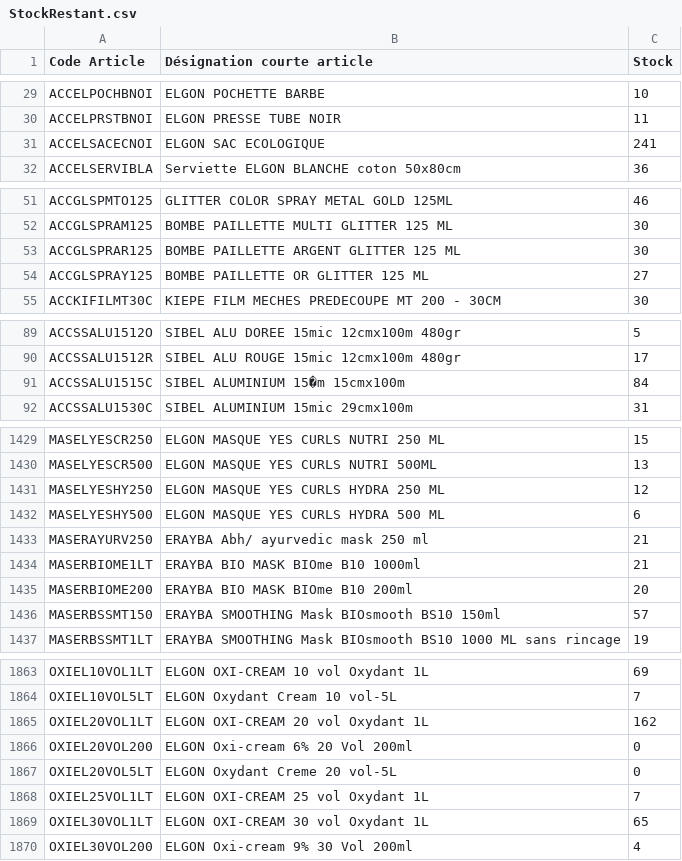
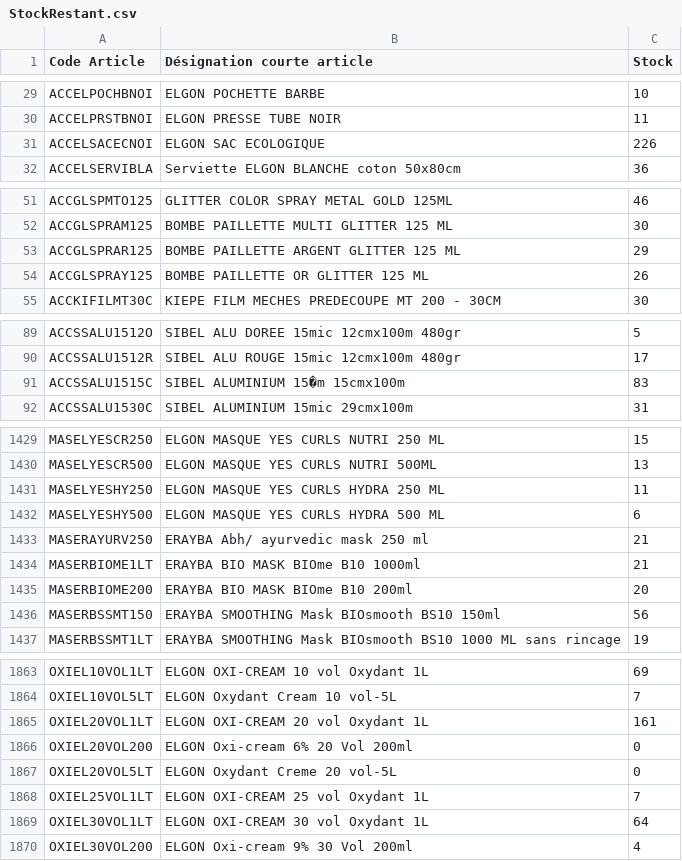
Before and after one commit to nvdiffusionrun/AppCmdNV, a CSV file: BaseAppCmd/StockRestant.csv, drawn as a sheet; only a part is shown, gaps mark what is left out; the diff covers the shown part only.

Commit message:
Drive Sync: Mise à jour du fichier StockRestant.csv par N8N

```diff
--- a/BaseAppCmd/StockRestant.csv
+++ b/BaseAppCmd/StockRestant.csv
@@ -30,3 +30,3 @@ ACCELPOCHBNOI;ELGON POCHETTE BARBE;10
 ACCELPRSTBNOI;ELGON PRESSE TUBE NOIR;11
-ACCELSACECNOI;ELGON SAC ECOLOGIQUE;241
+ACCELSACECNOI;ELGON SAC ECOLOGIQUE;226
 ACCELSERVIBLA;Serviette ELGON BLANCHE coton 50x80cm;36
@@ -52,4 +52,4 @@ ACCGLSPMTO125;GLITTER COLOR SPRAY METAL GOLD 125ML;46
 ACCGLSPRAM125;BOMBE PAILLETTE MULTI GLITTER 125 ML;30
-ACCGLSPRAR125;BOMBE PAILLETTE ARGENT GLITTER 125 ML;30
-ACCGLSPRAY125;BOMBE PAILLETTE OR GLITTER 125 ML;27
+ACCGLSPRAR125;BOMBE PAILLETTE ARGENT GLITTER 125 ML;29
+ACCGLSPRAY125;BOMBE PAILLETTE OR GLITTER 125 ML;26
 ACCKIFILMT30C;KIEPE FILM MECHES PREDECOUPE MT 200 - 30CM;30
@@ -90,3 +90,3 @@ ACCSSALU1512O;SIBEL ALU DOREE 15mic 12cmx100m 480gr;5
 ACCSSALU1512R;SIBEL ALU ROUGE 15mic 12cmx100m 480gr;17
-ACCSSALU1515C;SIBEL ALUMINIUM 15�m 15cmx100m;84
+ACCSSALU1515C;SIBEL ALUMINIUM 15�m 15cmx100m;83
 ACCSSALU1530C;SIBEL ALUMINIUM 15mic 29cmx100m;31
@@ -1430,3 +1430,3 @@ MASELYESCR250;ELGON MASQUE YES CURLS NUTRI  250 ML;15
 MASELYESCR500;ELGON MASQUE YES CURLS NUTRI  500ML;13
-MASELYESHY250;ELGON MASQUE YES CURLS HYDRA 250 ML;12
+MASELYESHY250;ELGON MASQUE YES CURLS HYDRA 250 ML;11
 MASELYESHY500;ELGON MASQUE YES CURLS HYDRA 500 ML;6
@@ -1435,3 +1435,3 @@ MASERBIOME1LT;ERAYBA BIO MASK BIOme B10 1000ml;21
 MASERBIOME200;ERAYBA BIO MASK BIOme B10 200ml;20
-MASERBSSMT150;ERAYBA SMOOTHING Mask BIOsmooth BS10 150ml;57
+MASERBSSMT150;ERAYBA SMOOTHING Mask BIOsmooth BS10 150ml;56
 MASERBSSMT1LT;ERAYBA SMOOTHING Mask BIOsmooth BS10 1000 ML sans rincage;19
@@ -1864,3 +1864,3 @@ OXIEL10VOL1LT;ELGON OXI-CREAM 10 vol Oxydant 1L;69
 OXIEL10VOL5LT;ELGON Oxydant Cream 10 vol-5L;7
-OXIEL20VOL1LT;ELGON OXI-CREAM 20 vol Oxydant 1L;162
+OXIEL20VOL1LT;ELGON OXI-CREAM 20 vol Oxydant 1L;161
 OXIEL20VOL200;ELGON Oxi-cream 6% 20 Vol 200ml;0
@@ -1868,3 +1868,3 @@ OXIEL20VOL5LT;ELGON Oxydant Creme 20 vol-5L;0
 OXIEL25VOL1LT;ELGON OXI-CREAM 25 vol Oxydant 1L;7
-OXIEL30VOL1LT;ELGON OXI-CREAM 30 vol Oxydant 1L;65
+OXIEL30VOL1LT;ELGON OXI-CREAM 30 vol Oxydant 1L;64
 OXIEL30VOL200;ELGON Oxi-cream 9% 30 Vol 200ml;4
```
Also changed, not shown: 28 edited cells elsewhere in this file.
